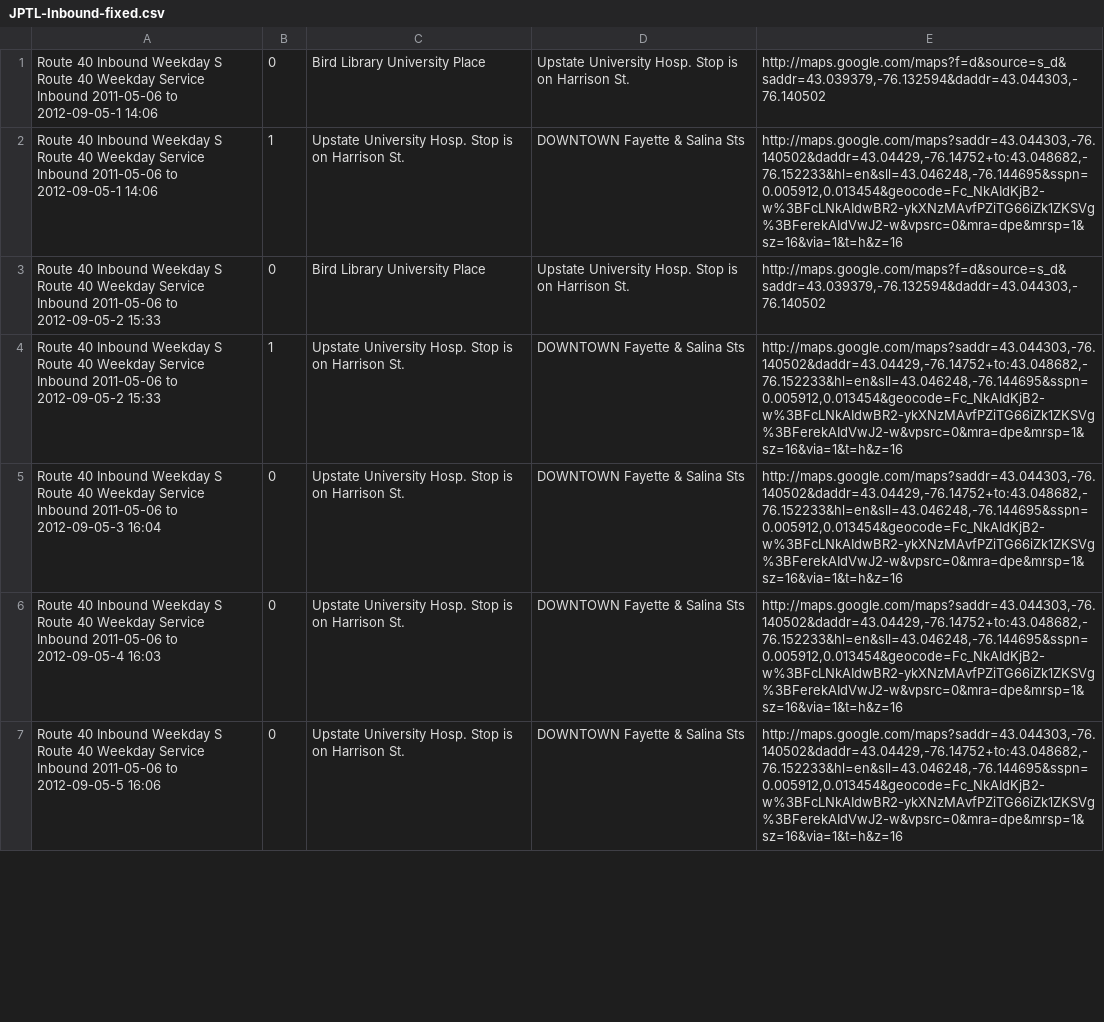
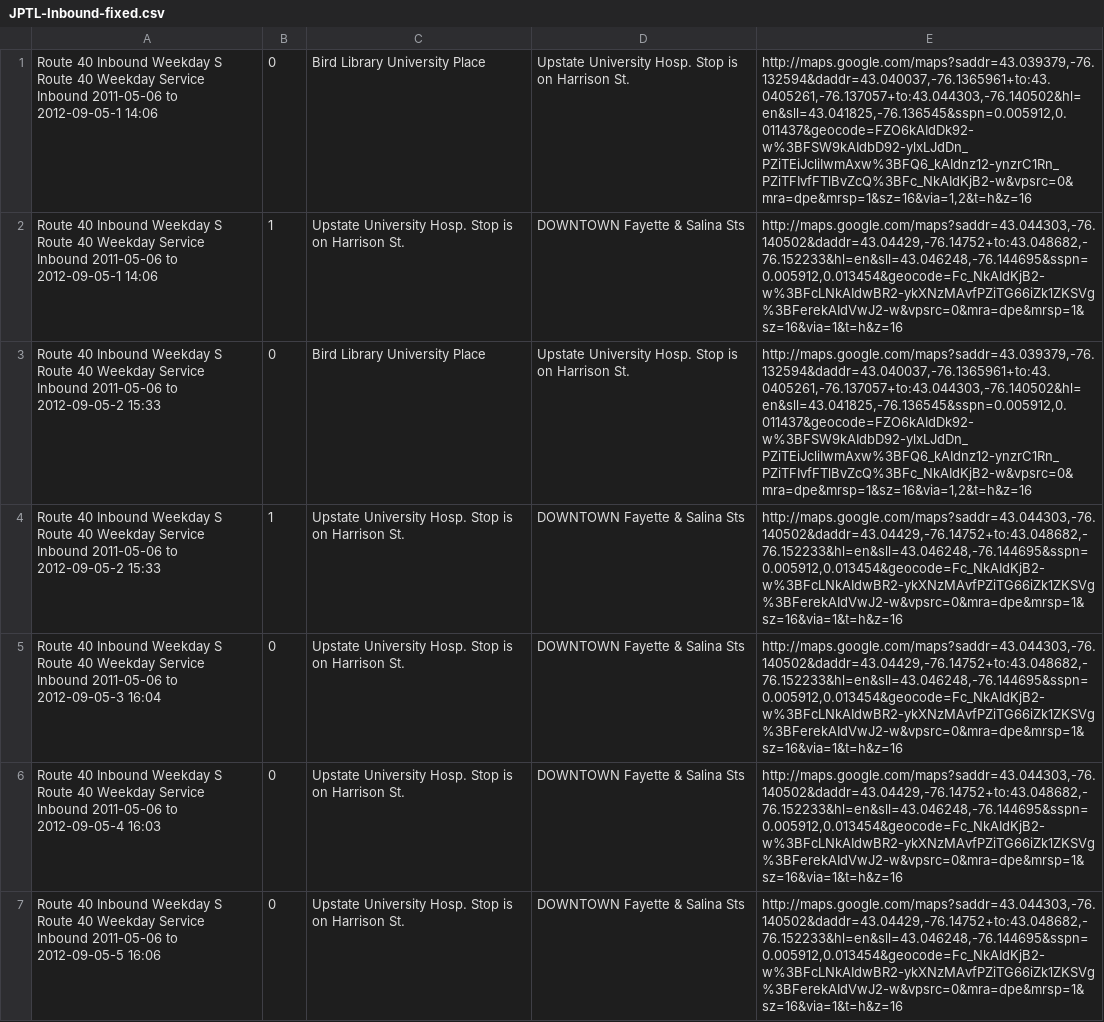
Before and after one commit to polar/buspass-builder, a CSV file: db/routes-2011-09-06/Network_CENTRO-SU/Route_40/JPTL-Inbound-fixed.csv, drawn as a sheet; only a part is shown; the diff covers the shown part only.

Commit message:
Fixed Routes

```diff
--- a/db/routes-2011-09-06/Network_CENTRO-SU/Route_40/JPTL-Inbound-fixed.csv
+++ b/db/routes-2011-09-06/Network_CENTRO-SU/Route_40/JPTL-Inbound-fixed.csv
@@ -1,4 +1,4 @@
-"Route 40 Inbound Weekday S Route 40 Weekday Service Inbound 2011-05-06 to 2012-09-05-1 14:06","0","Bird Library University Place","Upstate University Hosp. Stop is on Harrison St.","http://maps.google.com/maps?f=d&source=s_d&saddr=43.039379,-76.132594&daddr=43.044303,-76.140502"
+"Route 40 Inbound Weekday S Route 40 Weekday Service Inbound 2011-05-06 to 2012-09-05-1 14:06","0","Bird Library University Place","Upstate University Hosp. Stop is on Harrison St.","http://maps.google.com/maps?saddr=43.039379,-76.132594&daddr=43.040037,-76.1365961+to:43.0405261,-76.137057+to:43.044303,-76.140502&hl=en&sll=43.041825,-76.136545&sspn=0.005912,0.011437&geocode=FZO6kAIdDk92-w%3BFSW9kAIdbD92-ylxLJdDn_PZiTEiJcliIwmAxw%3BFQ6_kAIdnz12-ynzrC1Rn_PZiTFIvfFTlBvZcQ%3BFc_NkAIdKjB2-w&vpsrc=0&mra=dpe&mrsp=1&sz=16&via=1,2&t=h&z=16"
 "Route 40 Inbound Weekday S Route 40 Weekday Service Inbound 2011-05-06 to 2012-09-05-1 14:06","1","Upstate University Hosp. Stop is on Harrison St.","DOWNTOWN Fayette & Salina Sts","http://maps.google.com/maps?saddr=43.044303,-76.140502&daddr=43.04429,-76.14752+to:43.048682,-76.152233&hl=en&sll=43.046248,-76.144695&sspn=0.005912,0.013454&geocode=Fc_NkAIdKjB2-w%3BFcLNkAIdwBR2-ykXNzMAvfPZiTG66iZk1ZKSVg%3BFerekAIdVwJ2-w&vpsrc=0&mra=dpe&mrsp=1&sz=16&via=1&t=h&z=16"
-"Route 40 Inbound Weekday S Route 40 Weekday Service Inbound 2011-05-06 to 2012-09-05-2 15:33","0","Bird Library University Place","Upstate University Hosp. Stop is on Harrison St.","http://maps.google.com/maps?f=d&source=s_d&saddr=43.039379,-76.132594&daddr=43.044303,-76.140502"
+"Route 40 Inbound Weekday S Route 40 Weekday Service Inbound 2011-05-06 to 2012-09-05-2 15:33","0","Bird Library University Place","Upstate University Hosp. Stop is on Harrison St.","http://maps.google.com/maps?saddr=43.039379,-76.132594&daddr=43.040037,-76.1365961+to:43.0405261,-76.137057+to:43.044303,-76.140502&hl=en&sll=43.041825,-76.136545&sspn=0.005912,0.011437&geocode=FZO6kAIdDk92-w%3BFSW9kAIdbD92-ylxLJdDn_PZiTEiJcliIwmAxw%3BFQ6_kAIdnz12-ynzrC1Rn_PZiTFIvfFTlBvZcQ%3BFc_NkAIdKjB2-w&vpsrc=0&mra=dpe&mrsp=1&sz=16&via=1,2&t=h&z=16"
 "Route 40 Inbound Weekday S Route 40 Weekday Service Inbound 2011-05-06 to 2012-09-05-2 15:33","1","Upstate University Hosp. Stop is on Harrison St.","DOWNTOWN Fayette & Salina Sts","http://maps.google.com/maps?saddr=43.044303,-76.140502&daddr=43.04429,-76.14752+to:43.048682,-76.152233&hl=en&sll=43.046248,-76.144695&sspn=0.005912,0.013454&geocode=Fc_NkAIdKjB2-w%3BFcLNkAIdwBR2-ykXNzMAvfPZiTG66iZk1ZKSVg%3BFerekAIdVwJ2-w&vpsrc=0&mra=dpe&mrsp=1&sz=16&via=1&t=h&z=16"
```
Also changed, not shown: 7 edited cells elsewhere in this file.
